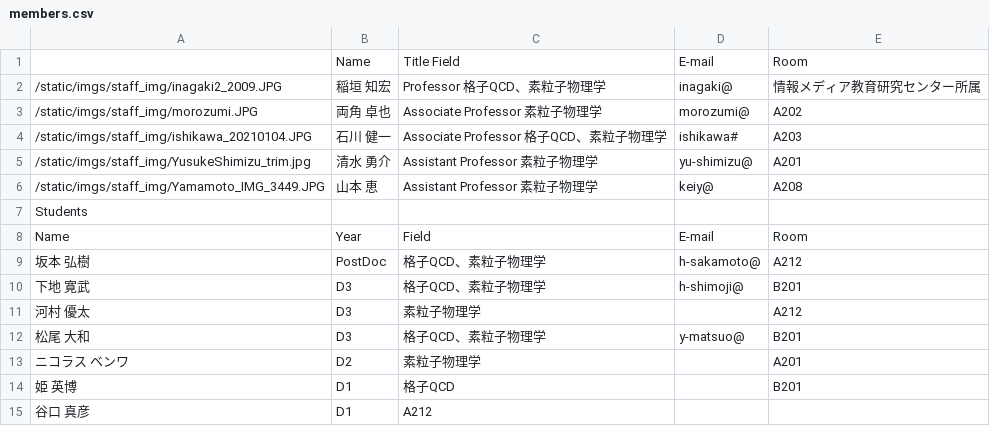
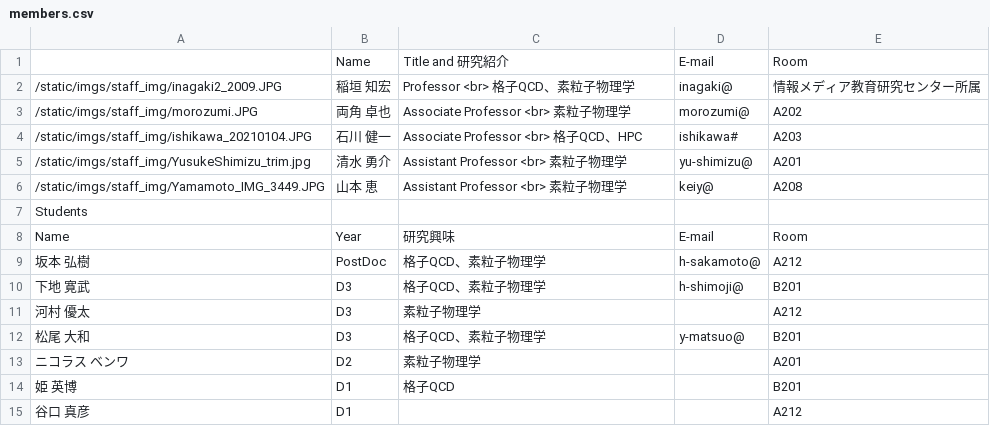
Before and after one commit to hirodaisohaken/website, a CSV file: scripts/members.csv, drawn as a sheet.

```diff
--- a/scripts/members.csv
+++ b/scripts/members.csv
@@ -1,9 +1,9 @@
- ,Name,Title Field,E-mail,Room
-/static/imgs/staff_img/inagaki2_2009.JPG,稲垣　知宏,Professor 格子QCD、素粒子物理学,inagaki@,情報メディア教育研究センター所属
-/static/imgs/staff_img/morozumi.JPG,両角　卓也,Associate Professor 素粒子物理学,morozumi@,A202
-/static/imgs/staff_img/ishikawa_20210104.JPG,石川　健一,Associate Professor 格子QCD、素粒子物理学,ishikawa#,A203
-/static/imgs/staff_img/YusukeShimizu_trim.jpg,清水　勇介,Assistant Professor 素粒子物理学,yu-shimizu@,A201
-/static/imgs/staff_img/Yamamoto_IMG_3449.JPG,山本　恵,Assistant Professor 素粒子物理学,keiy@,A208
+ ,Name,Title and 研究紹介,E-mail,Room
+/static/imgs/staff_img/inagaki2_2009.JPG,稲垣　知宏,Professor <br> 格子QCD、素粒子物理学,inagaki@,情報メディア教育研究センター所属
+/static/imgs/staff_img/morozumi.JPG,両角　卓也,Associate Professor <br> 素粒子物理学,morozumi@,A202
+/static/imgs/staff_img/ishikawa_20210104.JPG,石川　健一,Associate Professor <br> 格子QCD、HPC,ishikawa#,A203
+/static/imgs/staff_img/YusukeShimizu_trim.jpg,清水　勇介,Assistant Professor <br> 素粒子物理学,yu-shimizu@,A201
+/static/imgs/staff_img/Yamamoto_IMG_3449.JPG,山本　恵,Assistant Professor <br> 素粒子物理学,keiy@,A208
 Students
-Name,Year,Field,E-mail,Room
+Name,Year,研究興味,E-mail,Room
 坂本　弘樹,PostDoc,格子QCD、素粒子物理学,h-sakamoto@,A212
@@ -14,2 +14,2 @@ Name,Year,Field,E-mail,Room
 姫　英博,D1,格子QCD, ,B201
-谷口　真彦,D1, A212
+谷口　真彦,D1, , ,A212
```
Also changed, not shown: 8 other files.
